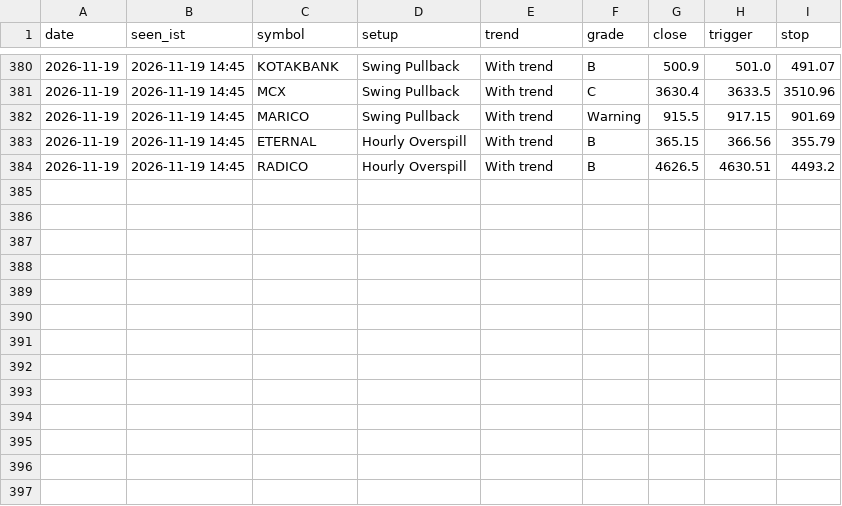
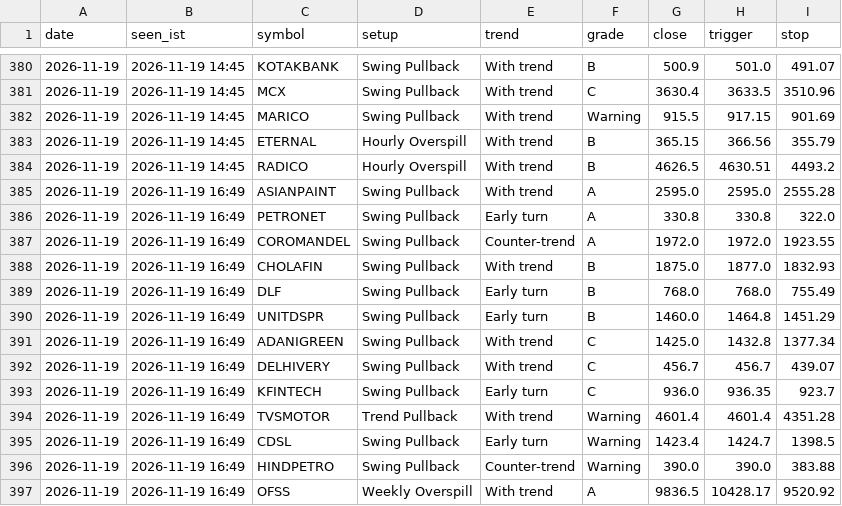
Before and after one commit to kapoorvivek4u-bit/TRENDFIRE_2.0, a CSV file: data/ready_log.csv, drawn as a sheet; only a part is shown, gaps mark what is left out; the diff names each change by its address in the sheet, - before the commit and + after, or states it on an @@ line.

Commit message:
Setups scan 2026-11-19T11:20Z

```diff
--- a/data/ready_log.csv
+++ b/data/ready_log.csv
+row 385: 2026-11-19 | 2026-11-19 16:49 | ASIANPAINT | Swing Pullback | With trend | A | 2595.0 | 2595.0 | 2555.28
+row 386: 2026-11-19 | 2026-11-19 16:49 | PETRONET | Swing Pullback | Early turn | A | 330.8 | 330.8 | 322.0
+row 387: 2026-11-19 | 2026-11-19 16:49 | COROMANDEL | Swing Pullback | Counter-trend | A | 1972.0 | 1972.0 | 1923.55
+row 388: 2026-11-19 | 2026-11-19 16:49 | CHOLAFIN | Swing Pullback | With trend | B | 1875.0 | 1877.0 | 1832.93
+row 389: 2026-11-19 | 2026-11-19 16:49 | DLF | Swing Pullback | Early turn | B | 768.0 | 768.0 | 755.49
+row 390: 2026-11-19 | 2026-11-19 16:49 | UNITDSPR | Swing Pullback | Early turn | B | 1460.0 | 1464.8 | 1451.29
+row 391: 2026-11-19 | 2026-11-19 16:49 | ADANIGREEN | Swing Pullback | With trend | C | 1425.0 | 1432.8 | 1377.34
+row 392: 2026-11-19 | 2026-11-19 16:49 | DELHIVERY | Swing Pullback | With trend | C | 456.7 | 456.7 | 439.07
+row 393: 2026-11-19 | 2026-11-19 16:49 | KFINTECH | Swing Pullback | Early turn | C | 936.0 | 936.35 | 923.7
+row 394: 2026-11-19 | 2026-11-19 16:49 | TVSMOTOR | Trend Pullback | With trend | Warning | 4601.4 | 4601.4 | 4351.28
+row 395: 2026-11-19 | 2026-11-19 16:49 | CDSL | Swing Pullback | Early turn | Warning | 1423.4 | 1424.7 | 1398.5
+row 396: 2026-11-19 | 2026-11-19 16:49 | HINDPETRO | Swing Pullback | Counter-trend | Warning | 390.0 | 390.0 | 383.88
+row 397: 2026-11-19 | 2026-11-19 16:49 | OFSS | Weekly Overspill | With trend | A | 9836.5 | 10428.17 | 9520.92
```
Also changed, not shown: 2 other files.
